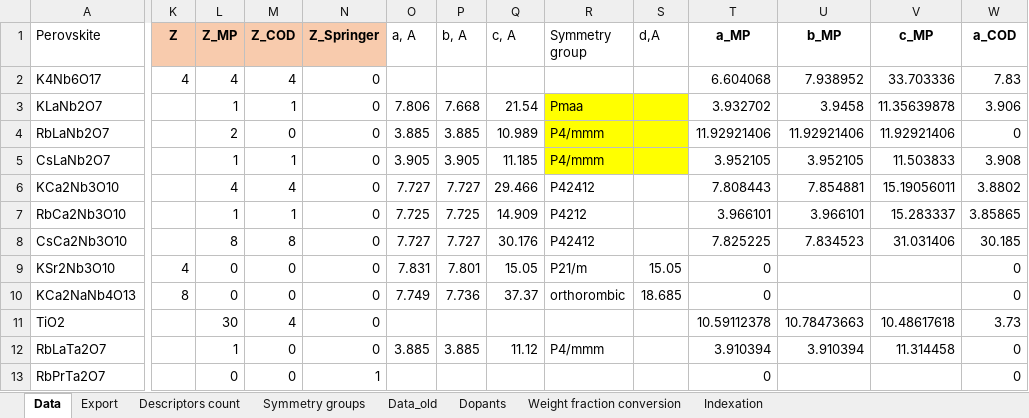
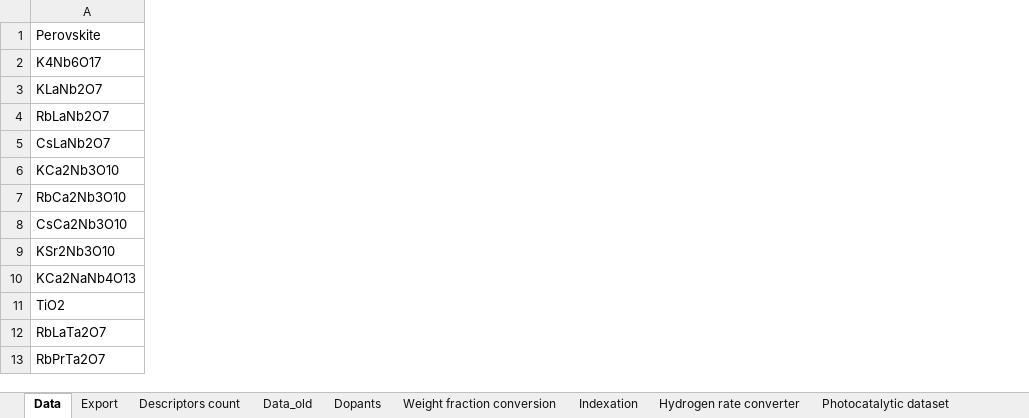
Before and after one commit to NikitaDavydov02/Perovskite-liked-oxides-bandgap-prediction, an Excel workbook: Data/Perovskite dataset.xlsx, sheet Data, drawn as a sheet; only a part is shown, gaps mark what is left out; values as stored, in another font and other column widths than the file's, no borders; removed rows and columns are numbered as before the commit, all else as after; the diff covers the shown part only; the diff names each change by its address in the sheet, - before the commit and + after, or states it on an @@ line.

Commit message:
Start of data collection about photocatalytic properties of layered perovskites

```diff
--- a/Data/Perovskite dataset.xlsx (sheet Data)
+++ b/Data/Perovskite dataset.xlsx (sheet Data)
-sheet tab: Symmetry groups
+sheet tab: Hydrogen rate converter
+sheet tab: Photocatalytic dataset
@@ column K (Z) hidden, rows 2-10: 4 |  |  |  |  |  |  | 4 | 8 @@
@@ column L (Z_MP) hidden, rows 2-13: 4 | 1 | 2 | 1 | 4 | 1 | 8 | 0 | 0 | 30 | 1 | 0 @@
@@ column M (Z_COD) hidden, rows 2-13: 4 | 1 | 0 | 1 | 4 | 1 | 8 | 0 | 0 | 4 | 0 | 0 @@
@@ column N (Z_Springer) hidden, rows 2-13: 0 | 0 | 0 | 0 | 0 | 0 | 0 | 0 | 0 | 0 | 0 | 1 @@
@@ column O (a, A) hidden, rows 3-12: 7.806 | 3.885 | 3.905 | 7.727 | 7.725 | 7.727 | 7.831 | 7.749 |  | 3.885 @@
@@ column P (b, A) hidden, rows 3-12: 7.668 | 3.885 | 3.905 | 7.727 | 7.725 | 7.727 | 7.801 | 7.736 |  | 3.885 @@
@@ column Q (c, A) hidden, rows 3-12: 21.54 | 10.989 | 11.185 | 29.466 | 14.909 | 30.176 | 15.05 | 37.37 |  | 11.12 @@
@@ column R (Symmetry group) hidden, rows 3-12: Pmaa | P4/mmm | P4/mmm | P42412 | P4212 | P42412 | P21/m | orthorombic |  | P4/mmm @@
@@ column S (d,A) hidden, rows 9-10: 15.05 | 18.685 @@
@@ column T (a_MP) hidden, rows 2-13: 6.604068 | 3.932702 | 11.92921406 | 3.952105 | 7.808443 | 3.966101 | 7.825225 | 0 | 0 | 10.59112378 | 3.910394 | 0 @@
@@ column U (b_MP) hidden, rows 2-12: 7.938952 | 3.9458 | 11.92921406 | 3.952105 | 7.854881 | 3.966101 | 7.834523 |  |  | 10.78473663 | 3.910394 @@
@@ column V (c_MP) hidden, rows 2-12: 33.703336 | 11.35639878 | 11.92921406 | 11.503833 | 15.19056011 | 15.283337 | 31.031406 |  |  | 10.48617618 | 11.314458 @@
@@ column W (a_COD) hidden, rows 2-13: 7.83 | 3.906 | 0 | 3.908 | 3.8802 | 3.85865 | 30.185 | 0 | 0 | 3.73 | 0 | 0 @@
```
Also changed, not shown: 14 added columns and 39 removed columns elsewhere in this sheet, other sheet tabs, charts or pictures, 1 other file.
